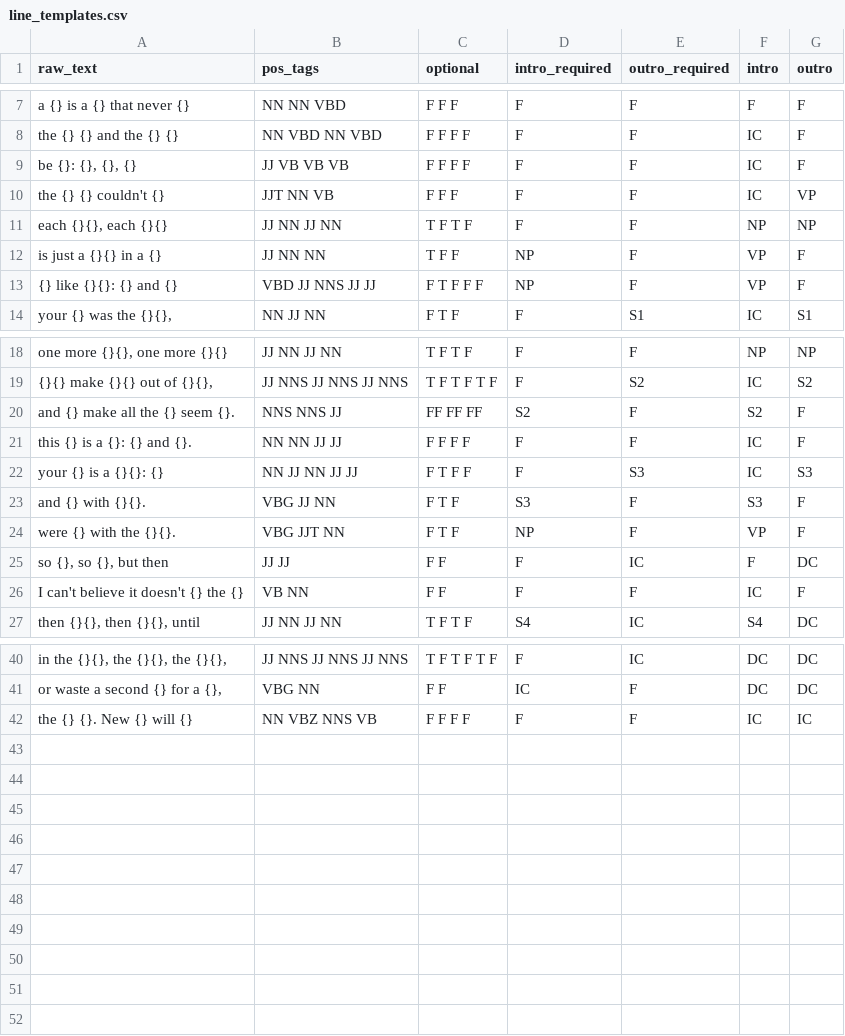
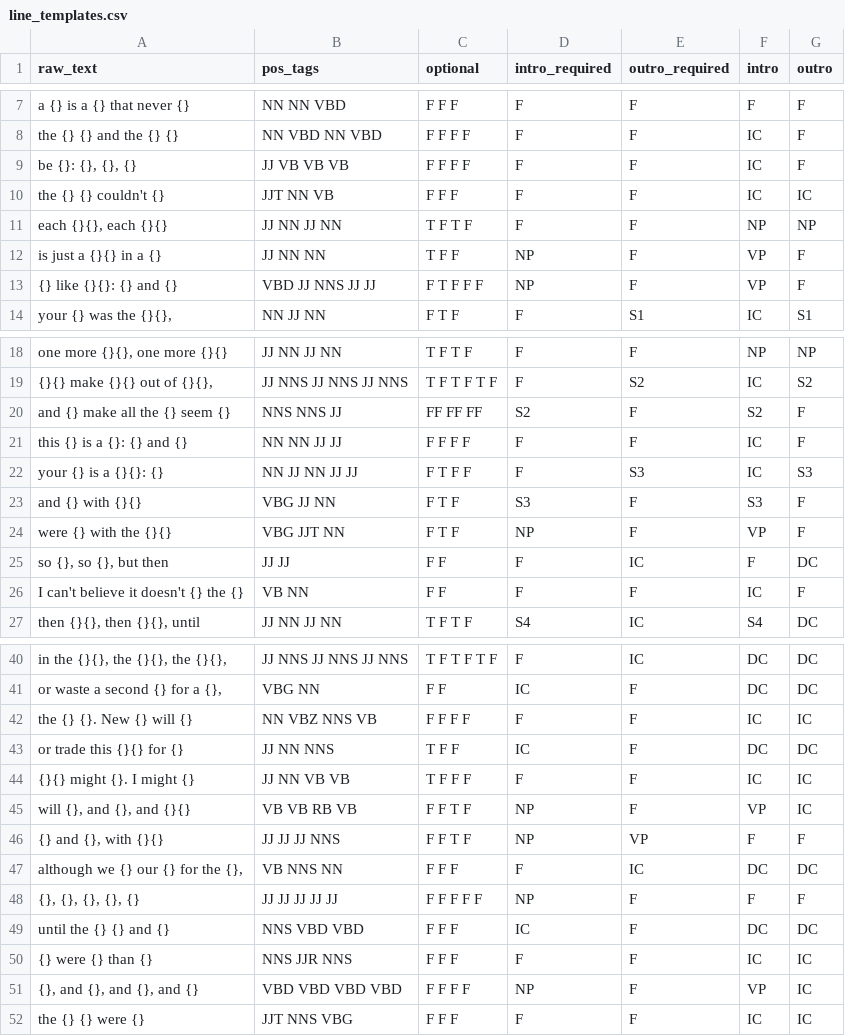
Before and after one commit to Transcriptase/sonnet, a CSV file: line_templates.csv, drawn as a sheet; only a part is shown, gaps mark what is left out; the diff names each change by its address in the sheet, - before the commit and + after, or states it on an @@ line.

Commit message:
New collections and templates

```diff
--- a/line_templates.csv
+++ b/line_templates.csv
-G10 (outro): VP
+G10 (outro): IC
-A20 (raw_text): and {} make all the {} seem {}.
+A20 (raw_text): and {} make all the {} seem {}
-A21 (raw_text): this {} is a {}: {} and {}.
+A21 (raw_text): this {} is a {}: {} and {}
-A23 (raw_text): and {} with {}{}.
+A23 (raw_text): and {} with {}{}
-A24 (raw_text): were {} with the {}{}.
+A24 (raw_text): were {} with the {}{}
+row 43: or trade this {}{} for {} | JJ NN NNS | T F F | IC | F | DC | DC
+row 44: {}{} might {}. I might {} | JJ NN VB VB | T F F F | F | F | IC | IC
+row 45: will {}, and {}, and {}{} | VB VB RB VB | F F T F | NP | F | VP | IC
+row 46: {} and {}, with {}{} | JJ JJ JJ NNS | F F T F | NP | VP | F | F
+row 47: although we {} our {} for the {}, | VB NNS NN | F F F | F | IC | DC | DC
+row 48: {}, {}, {}, {}, {} | JJ JJ JJ JJ JJ | F F F F F | NP | F | F | F
+row 49: until the {} {} and {} | NNS VBD VBD | F F F | IC | F | DC | DC
+row 50: {} were {} than {} | NNS JJR NNS | F F F | F | F | IC | IC
+row 51: {}, and {}, and {}, and {} | VBD VBD VBD VBD | F F F F | NP | F | VP | IC
+row 52: the {} {} were {} | JJT NNS VBG | F F F | F | F | IC | IC
```
Also changed, not shown: christianity_collection.csv, music_collection.csv, 5 other files.
